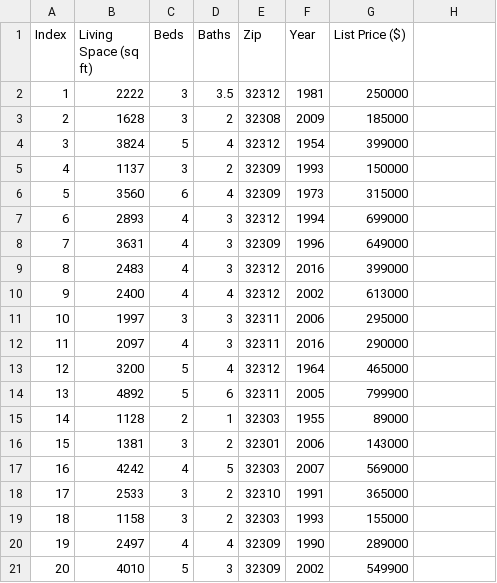
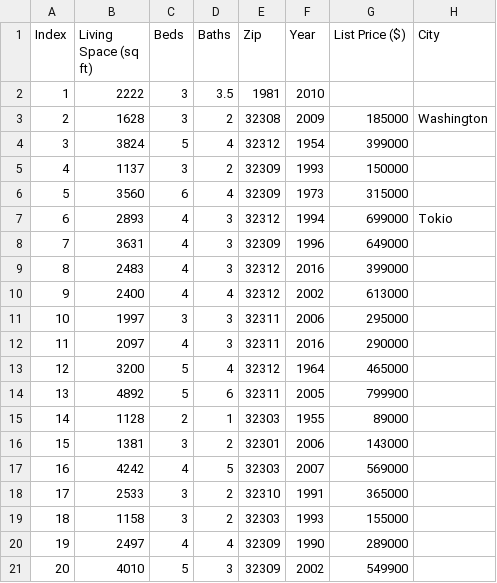
Before and after one commit to viacheslav-lozinskyi/Preview-CSV, a CSV file: resource/sample/sample3.csv, drawn as a sheet.

```diff
--- a/resource/sample/sample3.csv
+++ b/resource/sample/sample3.csv
@@ -1,4 +1,4 @@
-"Index"; "Living Space (sq ft)"; "Beds"; "Baths"; "Zip"; "Year"; "List Price ($)"
- 1; 2222; 3; 3.5; 32312; 1981; 250000
- 2; 1628; 3; 2;   32308; 2009; 185000
+"Index"; "Living Space (sq ft)"; "Beds"; "Baths"; "Zip"; "Year"; "List Price ($)"; "City"
+ 1; 2222; 3; 3.5; 1981; 2010
+ 2; 1628; 3; 2;   32308; 2009; 185000; Washington
  3; 3824; 5; 4;   32312; 1954; 399000
@@ -6,3 +6,3 @@
  5; 3560; 6; 4;   32309; 1973; 315000
- 6; 2893; 4; 3;   32312; 1994; 699000
+ 6; 2893; 4; 3;   32312; 1994; 699000; Tokio
  7; 3631; 4; 3;   32309; 1996; 649000
```
Also changed, not shown: resource/sample/sample2.csv, 2 other files.
